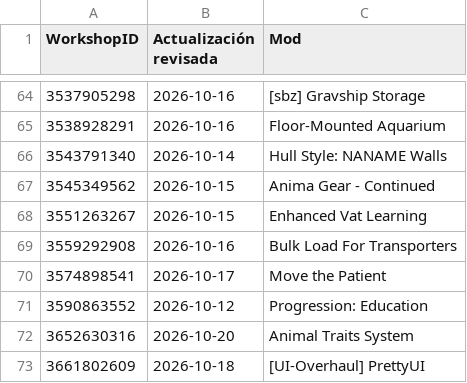
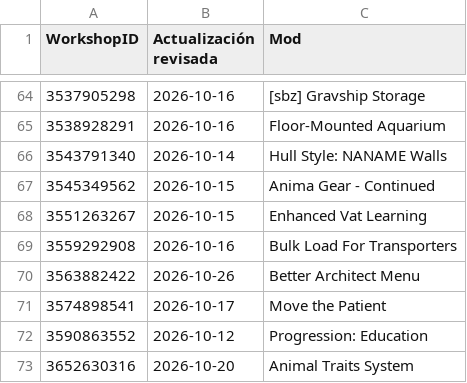
Before and after one commit to LordMordelon/RML, a TSV file: Revisados.tsv, drawn as a sheet; only a part is shown, gaps mark what is left out; the shorter side is filled out with more unchanged rows; the diff names each change by its address in the sheet, - before the commit and + after, or states it on an @@ line.

```diff
--- a/Revisados.tsv
+++ b/Revisados.tsv
+row 70: 3563882422 | 2026-10-26 | Better Architect Menu
```
